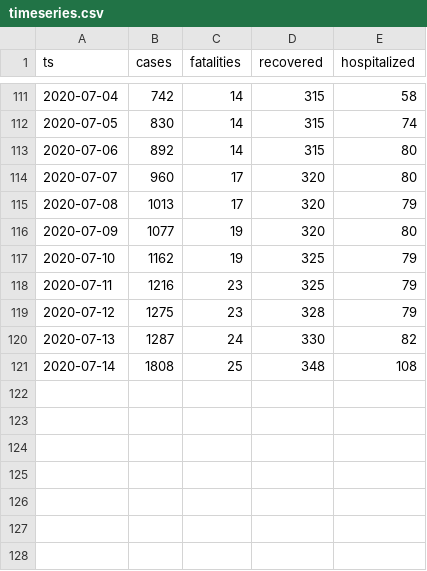
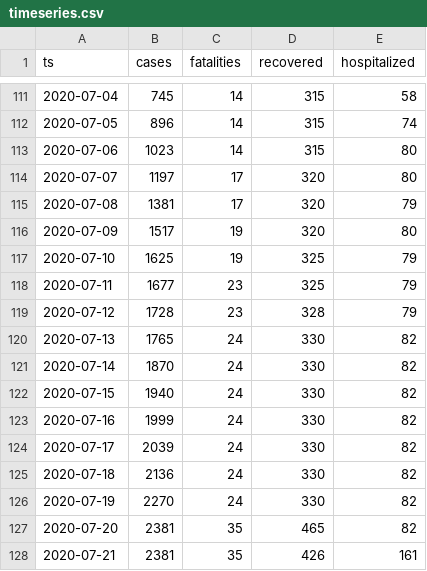
Before and after one commit to aleksandar-jovicic/COVID19-Montenegro, a CSV file: timeseries.csv, drawn as a sheet; only a part is shown, gaps mark what is left out; the diff covers the shown part only.

```diff
--- a/timeseries.csv
+++ b/timeseries.csv
@@ -111,11 +111,18 @@ ts,cases,fatalities,recovered,hospitalized
-2020-07-04,742,14,315,58
-2020-07-05,830,14,315,74
-2020-07-06,892,14,315,80
-2020-07-07,960,17,320,80
-2020-07-08,1013,17,320,79
-2020-07-09,1077,19,320,80
-2020-07-10,1162,19,325,79
-2020-07-11,1216,23,325,79
-2020-07-12,1275,23,328,79
-2020-07-13,1287,24,330,82
-2020-07-14,1808,25,348,108
+2020-07-04,745,14,315,58
+2020-07-05,896,14,315,74
+2020-07-06,1023,14,315,80
+2020-07-07,1197,17,320,80
+2020-07-08,1381,17,320,79
+2020-07-09,1517,19,320,80
+2020-07-10,1625,19,325,79
+2020-07-11,1677,23,325,79
+2020-07-12,1728,23,328,79
+2020-07-13,1765,24,330,82
+2020-07-14,1870,24,330,82
+2020-07-15,1940,24,330,82
+2020-07-16,1999,24,330,82
+2020-07-17,2039,24,330,82
+2020-07-18,2136,24,330,82
+2020-07-19,2270,24,330,82
+2020-07-20,2381,35,465,82
+2020-07-21,2381,35,426,161
```
Also changed, not shown: 27 edited cells elsewhere in this file.
